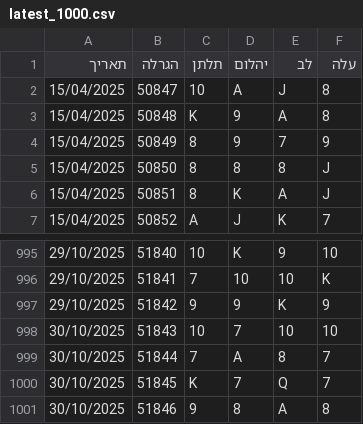
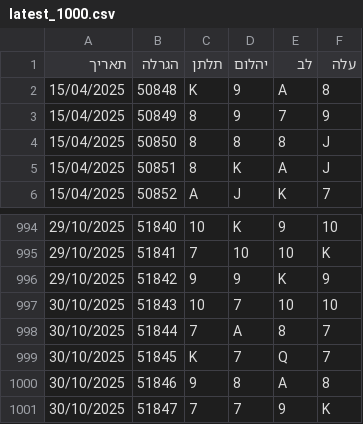
Before and after one commit to laly100/chance-feed, a CSV file: mini/latest_1000.csv, drawn as a sheet; only a part is shown, gaps mark what is left out.

```diff
--- a/mini/latest_1000.csv
+++ b/mini/latest_1000.csv
@@ -1,3 +1,2 @@
 תאריך,הגרלה,תלתן,יהלום,לב,עלה
-15/04/2025,50847,10,A,J,8,
 15/04/2025,50848,K,9,A,8,
@@ -1001 +1000,2 @@
 30/10/2025,51846,9,8,A,8,
+30/10/2025,51847,7,7,9,K,
```
Also changed, not shown: chance0.csv, mini/latest_2000.csv, 2 other files.
